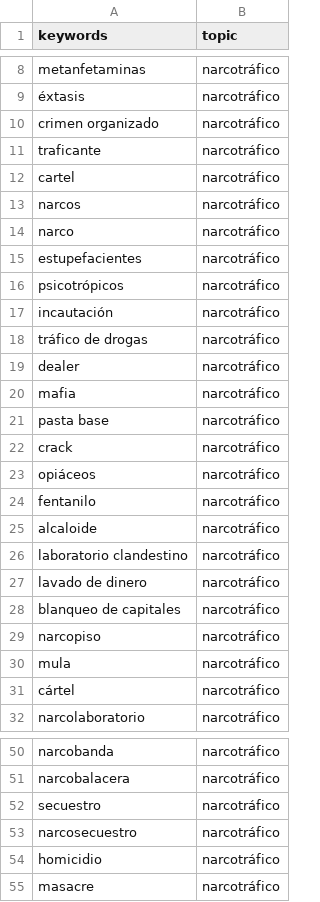
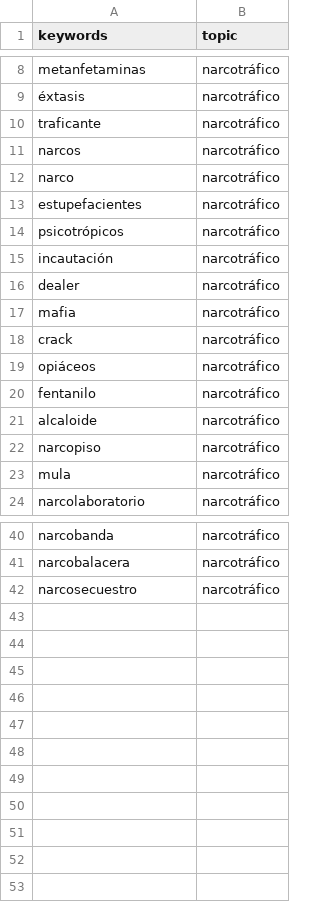
Before and after one commit to castillosebastian/willow, a CSV file: data/topics.csv, drawn as a sheet; only a part is shown, gaps mark what is left out; the diff covers the shown part only.

Commit message:
update topic relates more strict

```diff
--- a/data/topics.csv
+++ b/data/topics.csv
@@ -9,5 +9,3 @@ metanfetaminas,narcotráfico
 éxtasis,narcotráfico
-crimen organizado,narcotráfico
 traficante,narcotráfico
-cartel,narcotráfico
 narcos,narcotráfico
@@ -17,6 +15,4 @@ psicotrópicos,narcotráfico
 incautación,narcotráfico
-tráfico de drogas,narcotráfico
 dealer,narcotráfico
 mafia,narcotráfico
-pasta base,narcotráfico
 crack,narcotráfico
@@ -25,8 +21,4 @@ fentanilo,narcotráfico
 alcaloide,narcotráfico
-laboratorio clandestino,narcotráfico
-lavado de dinero,narcotráfico
-blanqueo de capitales,narcotráfico
 narcopiso,narcotráfico
 mula,narcotráfico
-cártel,narcotráfico
 narcolaboratorio,narcotráfico
@@ -51,5 +41,2 @@ narcobanda,narcotráfico
 narcobalacera,narcotráfico
-secuestro,narcotráfico
 narcosecuestro,narcotráfico
-homicidio,narcotráfico
-masacre,narcotráfico
```
Also changed, not shown: 2 removed rows elsewhere in this file, 6 other files.
